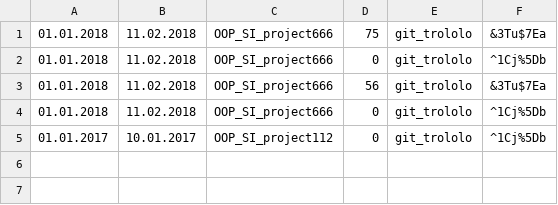
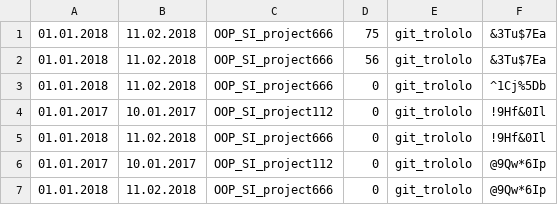
Before and after one commit to Jakubwlodarczyk/python-ccms-fork-in-eye, a CSV file: Submissions.csv, drawn as a sheet.

```diff
--- a/Submissions.csv
+++ b/Submissions.csv
@@ -1,5 +1,7 @@
 01.01.2018,11.02.2018,OOP_SI_project666,75,git_trololo,&3Tu$7Ea
-01.01.2018,11.02.2018,OOP_SI_project666,0,git_trololo,^1Cj%5Db
 01.01.2018,11.02.2018,OOP_SI_project666,56,git_trololo,&3Tu$7Ea
 01.01.2018,11.02.2018,OOP_SI_project666,0,git_trololo,^1Cj%5Db
-01.01.2017,10.01.2017,OOP_SI_project112,0,git_trololo,^1Cj%5Db
+01.01.2017,10.01.2017,OOP_SI_project112,0,git_trololo,!9Hf&0Il
+01.01.2018,11.02.2018,OOP_SI_project666,0,git_trololo,!9Hf&0Il
+01.01.2017,10.01.2017,OOP_SI_project112,0,git_trololo,@9Qw*6Ip
+01.01.2018,11.02.2018,OOP_SI_project666,0,git_trololo,@9Qw*6Ip
```
Also changed, not shown: 3 other files.
